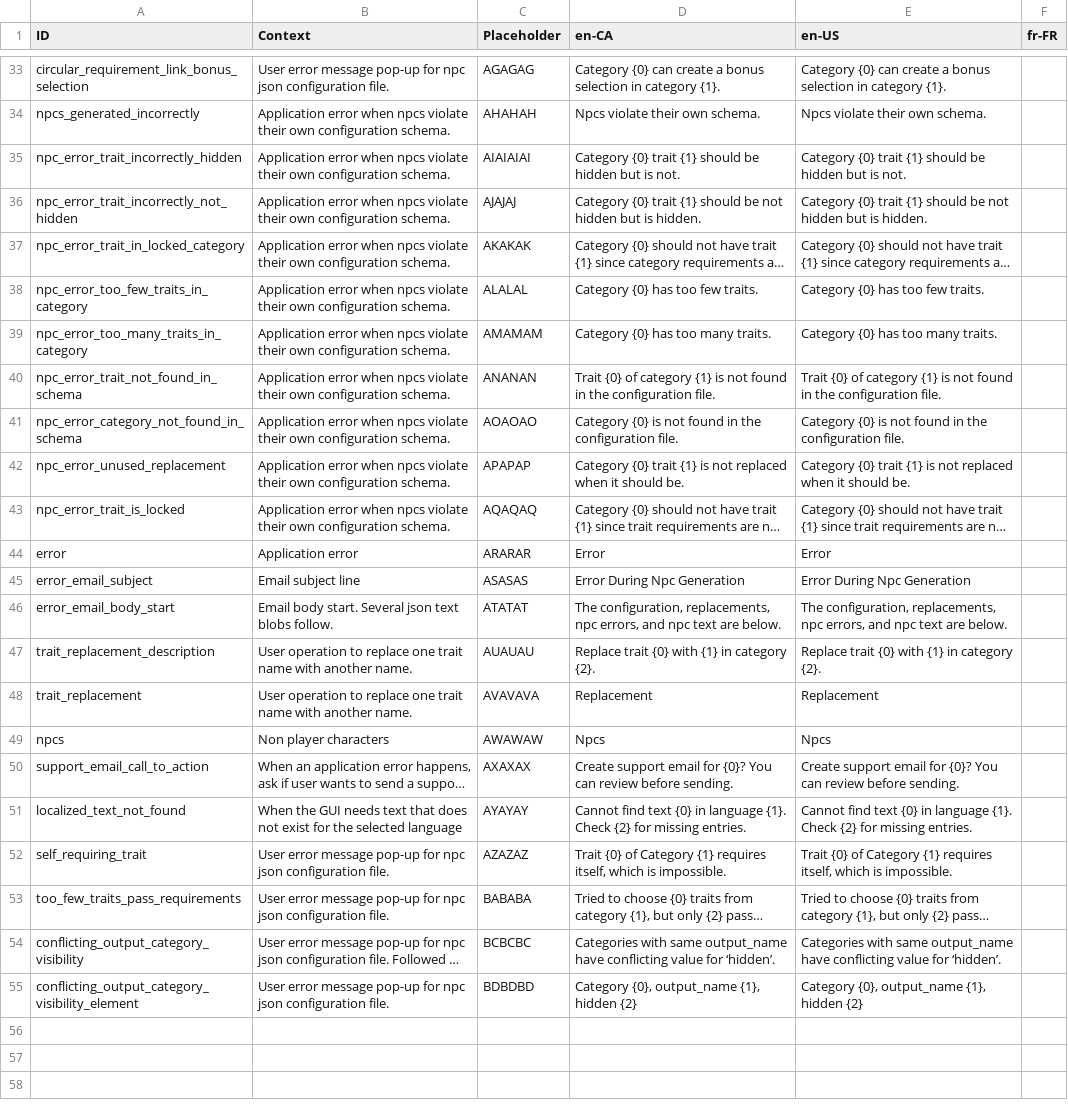
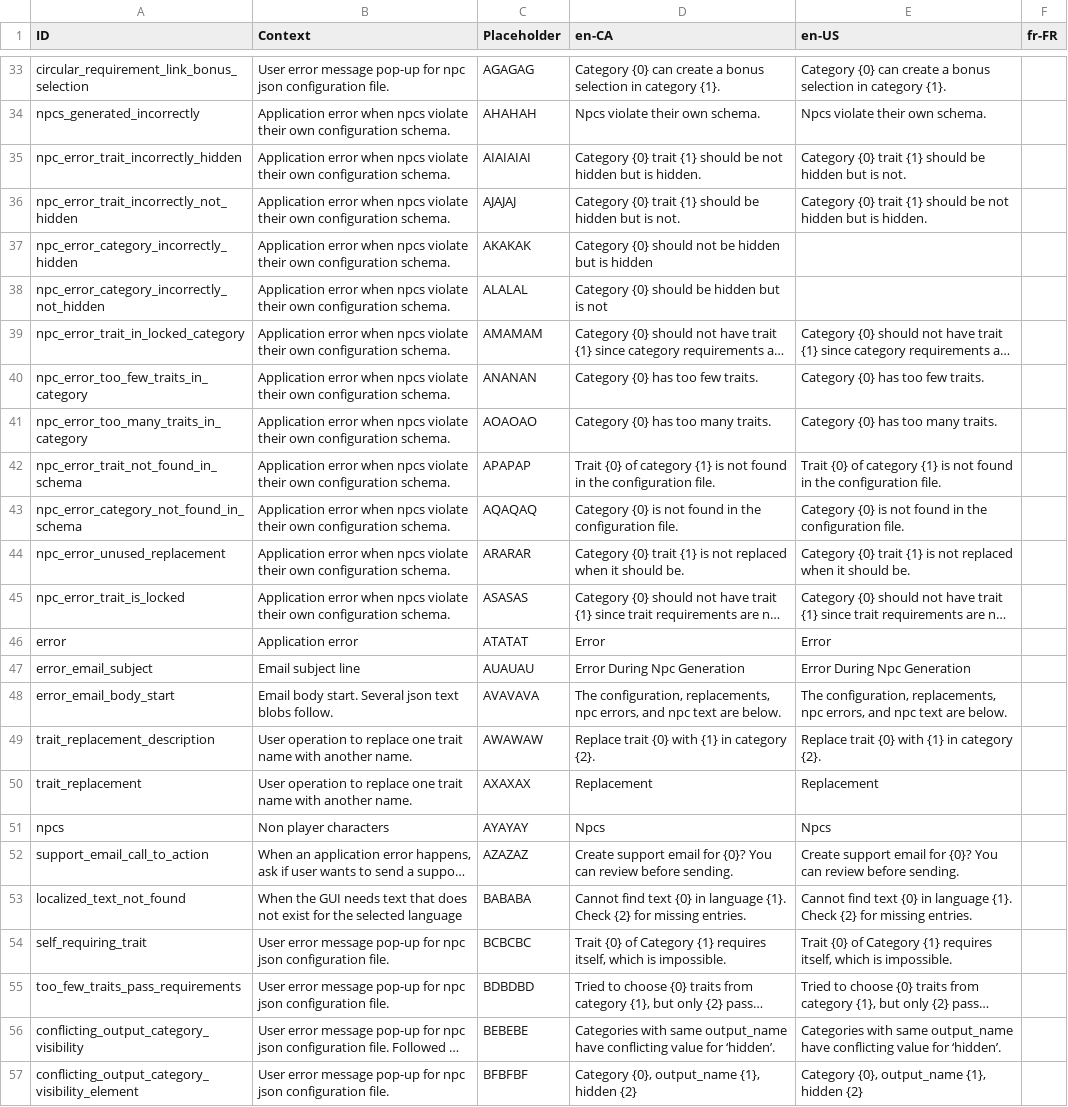
Before and after one commit to MarcusTrenton-Personal/NpcGenerator, a CSV file: NpcGenerator/SourceAssets/Localization.csv, drawn as a sheet; only a part is shown, gaps mark what is left out; long unchanged cells end in …; addresses are those after the commit; the diff names each change by its address in the sheet, - before the commit and + after, or states it on an @@ line.

Commit message:
More tests and validation for hidden categories

```diff
--- a/NpcGenerator/SourceAssets/Localization.csv
+++ b/NpcGenerator/SourceAssets/Localization.csv
-D35 (en-CA): …should be hidden but is not.
+D35 (en-CA): …should be not hidden but is hidden.
-D36 (en-CA): …should be not hidden but is hidden.
+D36 (en-CA): …should be hidden but is not.
+row 37: npc_error_category_incorrectly_hidden | Application error when npcs violate their own configuration schema. | AKAKAK | Category {0} should not be hidden but is hidden
+row 38: npc_error_category_incorrectly_not_hidden | Application error when npcs violate their own configuration schema. | ALALAL | Category {0} should be hidden but is not
-C39 (Placeholder): AKAKAK
+C39 (Placeholder): AMAMAM
-C40 (Placeholder): ALALAL
+C40 (Placeholder): ANANAN
-C41 (Placeholder): AMAMAM
+C41 (Placeholder): AOAOAO
-C42 (Placeholder): ANANAN
+C42 (Placeholder): APAPAP
-C43 (Placeholder): AOAOAO
+C43 (Placeholder): AQAQAQ
-C44 (Placeholder): APAPAP
+C44 (Placeholder): ARARAR
-C45 (Placeholder): AQAQAQ
+C45 (Placeholder): ASASAS
-C46 (Placeholder): ARARAR
+C46 (Placeholder): ATATAT
-C47 (Placeholder): ASASAS
+C47 (Placeholder): AUAUAU
-C48 (Placeholder): ATATAT
+C48 (Placeholder): AVAVAVA
-C49 (Placeholder): AUAUAU
+C49 (Placeholder): AWAWAW
-C50 (Placeholder): AVAVAVA
+C50 (Placeholder): AXAXAX
-C51 (Placeholder): AWAWAW
+C51 (Placeholder): AYAYAY
-C52 (Placeholder): AXAXAX
+C52 (Placeholder): AZAZAZ
-C53 (Placeholder): AYAYAY
+C53 (Placeholder): BABABA
-C54 (Placeholder): AZAZAZ
+C54 (Placeholder): BCBCBC
-C55 (Placeholder): BABABA
+C55 (Placeholder): BDBDBD
-C56 (Placeholder): BCBCBC
+C56 (Placeholder): BEBEBE
-C57 (Placeholder): BDBDBD
+C57 (Placeholder): BFBFBF
```
Also changed, not shown: 5 other files.
